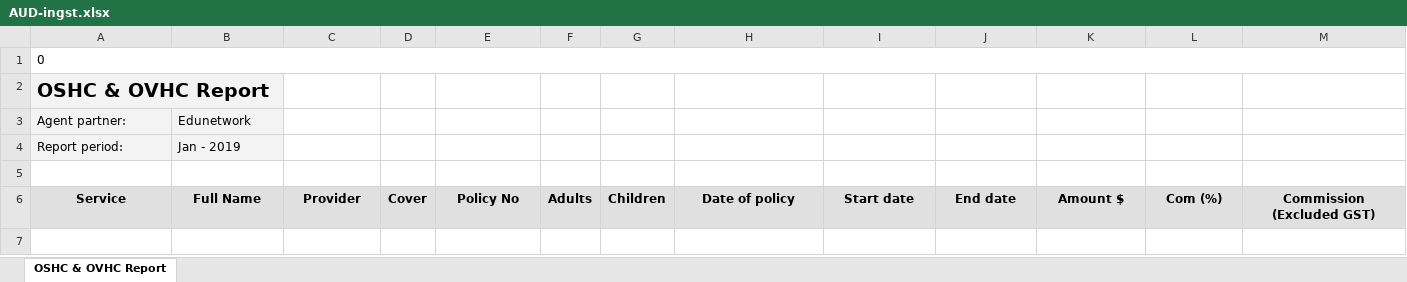
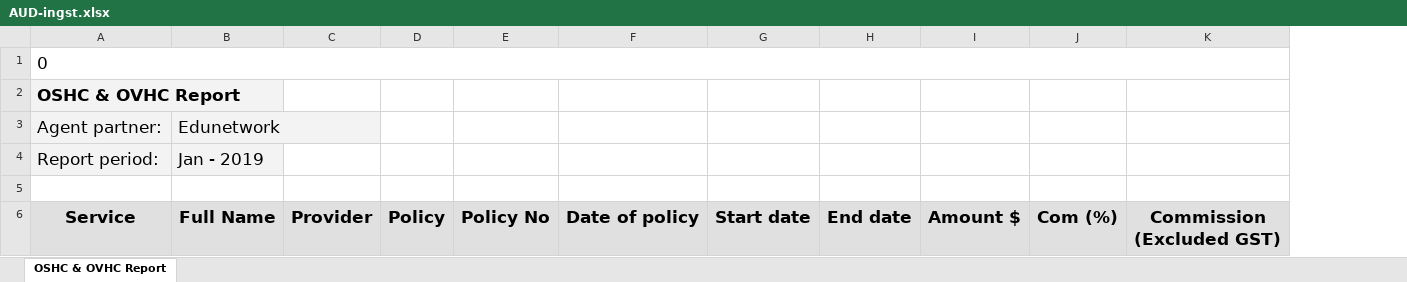
Before and after one commit to Noxyuri2908/oshc1, an Excel workbook: public/oshc/AUD-ingst.xlsx, sheet OSHC & OVHC Report, drawn as a sheet; only a part is shown; values as stored, in another font and other column widths than the file's, no borders; charts and pictures not drawn; removed rows and columns are numbered as before the commit, all else as after; the diff covers the shown part only; the diff names each change by its address in the sheet, - before the commit and + after, or states it on an @@ line.

```diff
--- a/public/oshc/AUD-ingst.xlsx (sheet OSHC & OVHC Report)
+++ b/public/oshc/AUD-ingst.xlsx (sheet OSHC & OVHC Report)
-column D, row 6: Cover
+column D, row 6: Policy
-column F, row 6: Adults
-column G, row 6: Children
@@ A1 text size: larger @@
@@ A2 text size: smaller @@
@@ A3:B4 text size: larger @@
@@ A6:C6 text size: larger @@
@@ E6 text size: larger @@
@@ F6:K6 text size: larger @@
```
Also changed, not shown: cell formats elsewhere in this sheet, public/oshc+insurance/AUD-exgst.xlsx, public/oshc+insurance/AUD-ingst.xlsx, 18 other files.
